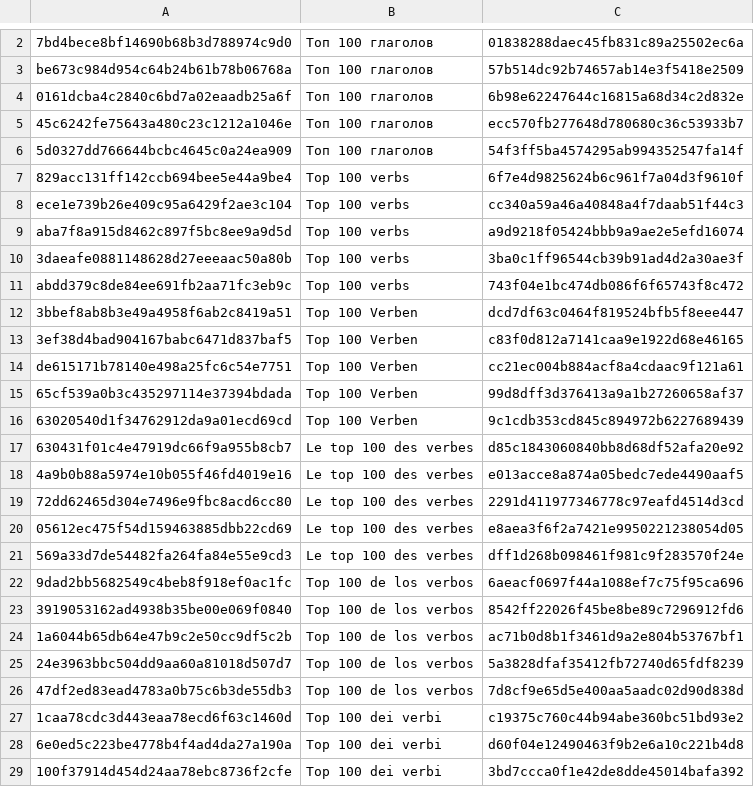
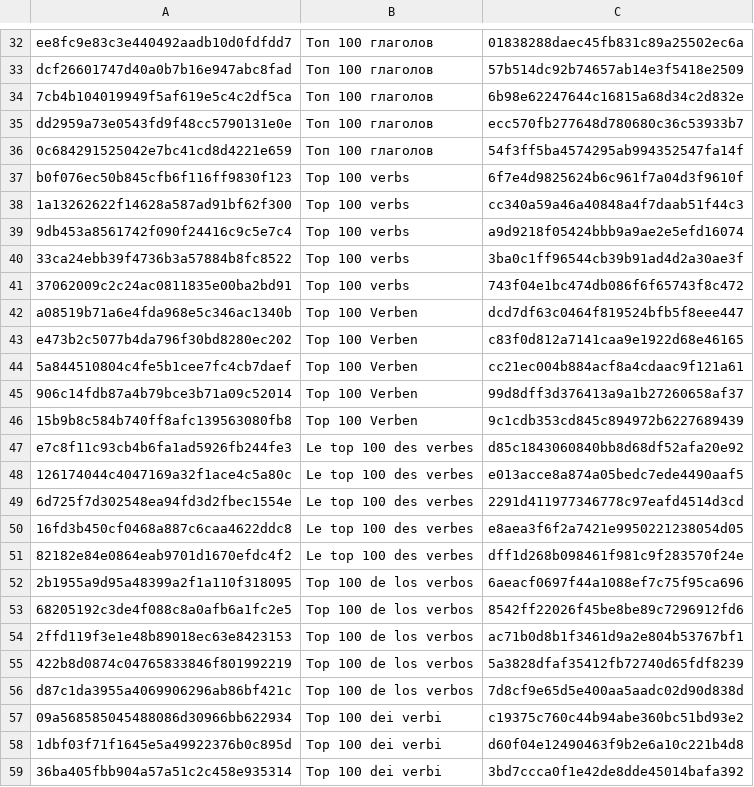
Before and after one commit to LingAny/data-access, a CSV file: src/database/structure/dict/categories/all_categories.csv, drawn as a sheet; only a part is shown, gaps mark what is left out; addresses are those after the commit; the diff covers the shown part only; the diff names each change by its address in the sheet, - before the commit and + after, or states it on an @@ line.

```diff
--- a/src/database/structure/dict/categories/all_categories.csv
+++ b/src/database/structure/dict/categories/all_categories.csv
-A32: 7bd4bece8bf14690b68b3d788974c9d0
+A32: ee8fc9e83c3e440492aadb10d0fdfdd7
-A33: be673c984d954c64b24b61b78b06768a
+A33: dcf26601747d40a0b7b16e947abc8fad
-A34: 0161dcba4c2840c6bd7a02eaadb25a6f
+A34: 7cb4b104019949f5af619e5c4c2df5ca
-A35: 45c6242fe75643a480c23c1212a1046e
+A35: dd2959a73e0543fd9f48cc5790131e0e
-A36: 5d0327dd766644bcbc4645c0a24ea909
+A36: 0c684291525042e7bc41cd8d4221e659
-A37: 829acc131ff142ccb694bee5e44a9be4
+A37: b0f076ec50b845cfb6f116ff9830f123
-A38: ece1e739b26e409c95a6429f2ae3c104
+A38: 1a13262622f14628a587ad91bf62f300
-A39: aba7f8a915d8462c897f5bc8ee9a9d5d
+A39: 9db453a8561742f090f24416c9c5e7c4
-A40: 3daeafe0881148628d27eeeaac50a80b
+A40: 33ca24ebb39f4736b3a57884b8fc8522
-A41: abdd379c8de84ee691fb2aa71fc3eb9c
+A41: 37062009c2c24ac0811835e00ba2bd91
-A42: 3bbef8ab8b3e49a4958f6ab2c8419a51
+A42: a08519b71a6e4fda968e5c346ac1340b
-A43: 3ef38d4bad904167babc6471d837baf5
+A43: e473b2c5077b4da796f30bd8280ec202
-A44: de615171b78140e498a25fc6c54e7751
+A44: 5a844510804c4fe5b1cee7fc4cb7daef
-A45: 65cf539a0b3c435297114e37394bdada
+A45: 906c14fdb87a4b79bce3b71a09c52014
-A46: 63020540d1f34762912da9a01ecd69cd
+A46: 15b9b8c584b740ff8afc139563080fb8
-A47: 630431f01c4e47919dc66f9a955b8cb7
+A47: e7c8f11c93cb4b6fa1ad5926fb244fe3
-A48: 4a9b0b88a5974e10b055f46fd4019e16
+A48: 126174044c4047169a32f1ace4c5a80c
-A49: 72dd62465d304e7496e9fbc8acd6cc80
+A49: 6d725f7d302548ea94fd3d2fbec1554e
-A50: 05612ec475f54d159463885dbb22cd69
+A50: 16fd3b450cf0468a887c6caa4622ddc8
-A51: 569a33d7de54482fa264fa84e55e9cd3
+A51: 82182e84e0864eab9701d1670efdc4f2
-A52: 9dad2bb5682549c4beb8f918ef0ac1fc
+A52: 2b1955a9d95a48399a2f1a110f318095
-A53: 3919053162ad4938b35be00e069f0840
+A53: 68205192c3de4f088c8a0afb6a1fc2e5
-A54: 1a6044b65db64e47b9c2e50cc9df5c2b
+A54: 2ffd119f3e1e48b89018ec63e8423153
-A55: 24e3963bbc504dd9aa60a81018d507d7
+A55: 422b8d0874c04765833846f801992219
-A56: 47df2ed83ead4783a0b75c6b3de55db3
+A56: d87c1da3955a4069906296ab86bf421c
-A57: 1caa78cdc3d443eaa78ecd6f63c1460d
+A57: 09a568585045488086d30966bb622934
-A58: 6e0ed5c223be4778b4f4ad4da27a190a
+A58: 1dbf03f71f1645e5a49922376b0c895d
-A59: 100f37914d454d24aa78ebc8736f2cfe
+A59: 36ba405fbb904a57a51c2c458e935314
```
Also changed, not shown: 30 added rows and 2 edited cells elsewhere in this file, 2 other files.
